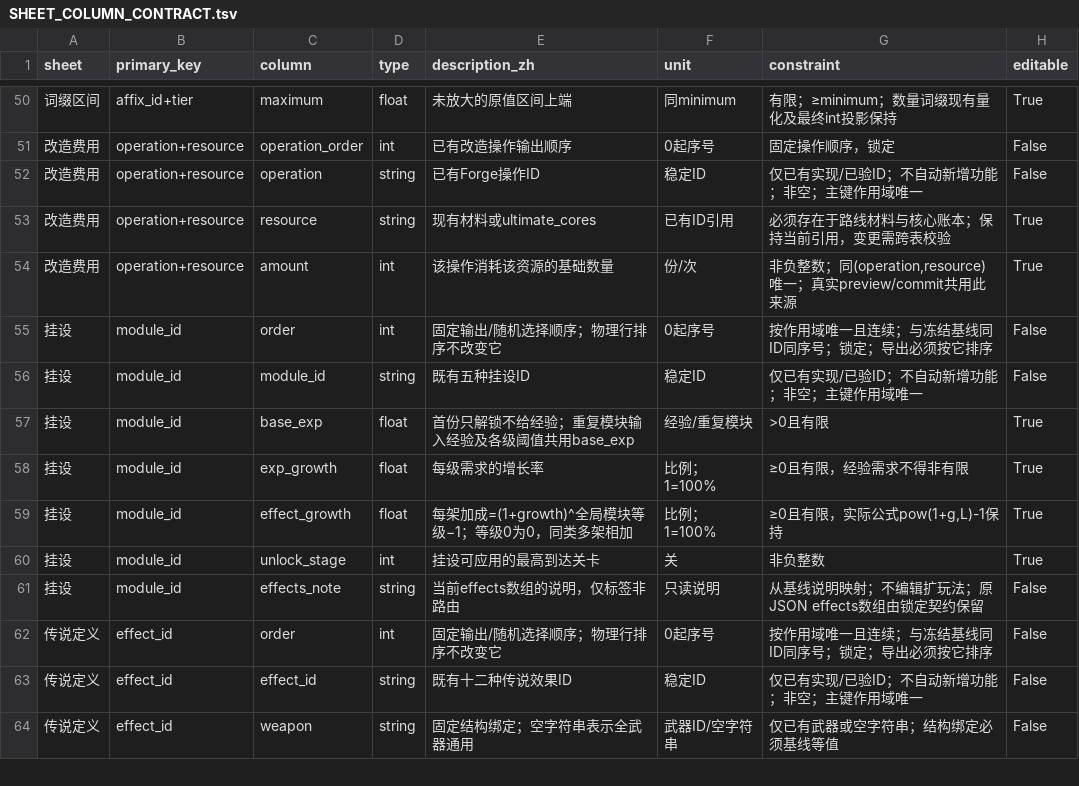
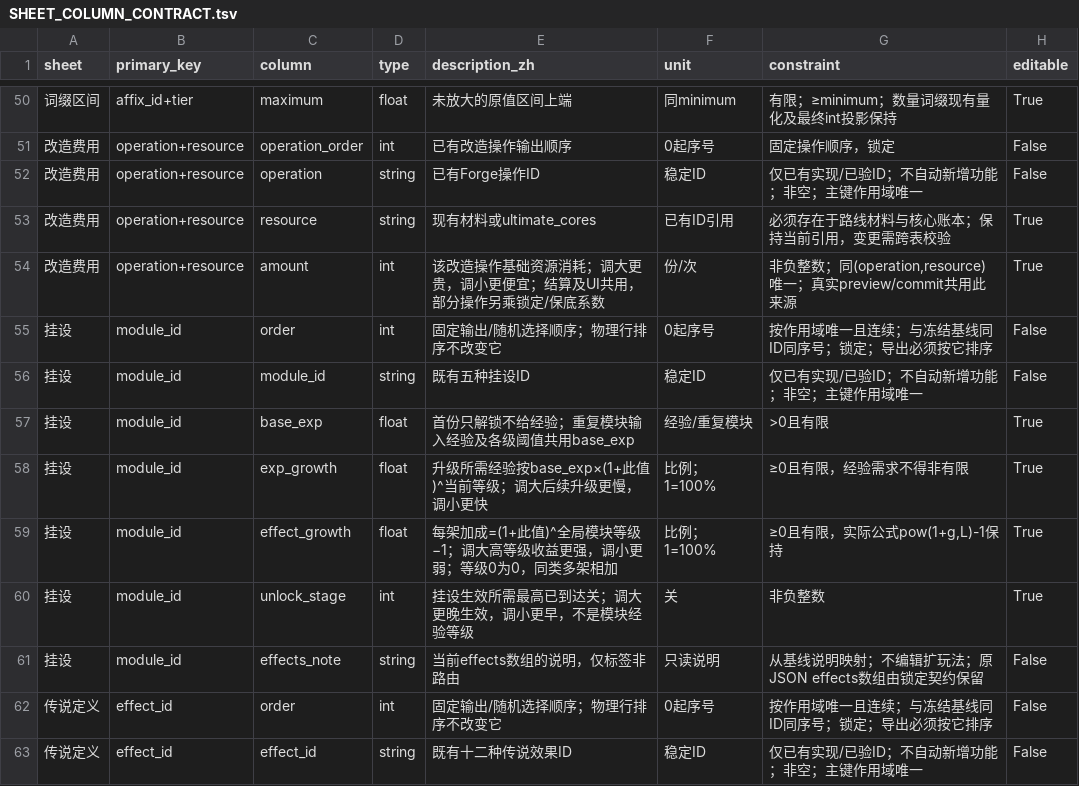
Before and after one commit to rlmclmc2-boop/space_idle, a TSV file: audit/SHEET_COLUMN_CONTRACT.tsv, drawn as a sheet; only a part is shown, gaps mark what is left out; the shorter side is filled out with more unchanged rows; the diff covers the shown part only.

```diff
--- a/audit/SHEET_COLUMN_CONTRACT.tsv
+++ b/audit/SHEET_COLUMN_CONTRACT.tsv
@@ -53,3 +53,3 @@ sheet	primary_key	column	type	description_zh	unit	constraint	editable
 改造费用	operation+resource	resource	string	现有材料或ultimate_cores	已有ID引用	必须存在于路线材料与核心账本；保持当前引用，变更需跨表校验	True
-改造费用	operation+resource	amount	int	该操作消耗该资源的基础数量	份/次	非负整数；同(operation,resource)唯一；真实preview/commit共用此来源	True
+改造费用	operation+resource	amount	int	该改造操作基础资源消耗；调大更贵，调小更便宜；结算及UI共用，部分操作另乘锁定/保底系数	份/次	非负整数；同(operation,resource)唯一；真实preview/commit共用此来源	True
 挂设	module_id	order	int	固定输出/随机选择顺序；物理行排序不改变它	0起序号	按作用域唯一且连续；与冻结基线同ID同序号；锁定；导出必须按它排序	False
@@ -57,5 +57,5 @@ sheet	primary_key	column	type	description_zh	unit	constraint	editable
 挂设	module_id	base_exp	float	首份只解锁不给经验；重复模块输入经验及各级阈值共用base_exp	经验/重复模块	>0且有限	True
-挂设	module_id	exp_growth	float	每级需求的增长率	比例；1=100%	≥0且有限，经验需求不得非有限	True
-挂设	module_id	effect_growth	float	每架加成=(1+growth)^全局模块等级−1；等级0为0，同类多架相加	比例；1=100%	≥0且有限，实际公式pow(1+g,L)-1保持	True
-挂设	module_id	unlock_stage	int	挂设可应用的最高到达关卡	关	非负整数	True
+挂设	module_id	exp_growth	float	升级所需经验按base_exp×(1+此值)^当前等级；调大后续升级更慢，调小更快	比例；1=100%	≥0且有限，经验需求不得非有限	True
+挂设	module_id	effect_growth	float	每架加成=(1+此值)^全局模块等级−1；调大高等级收益更强，调小更弱；等级0为0，同类多架相加	比例；1=100%	≥0且有限，实际公式pow(1+g,L)-1保持	True
+挂设	module_id	unlock_stage	int	挂设生效所需最高已到达关；调大更晚生效，调小更早，不是模块经验等级	关	非负整数	True
 挂设	module_id	effects_note	string	当前effects数组的说明，仅标签非路由	只读说明	从基线说明映射；不编辑扩玩法；原JSON effects数组由锁定契约保留	False
```
Also changed, not shown: 9 edited cells elsewhere in this file, audit/CONFIG_FIELDS.tsv, audit/TWO_WORKBOOK_COLUMNS.tsv, 12 other files.
